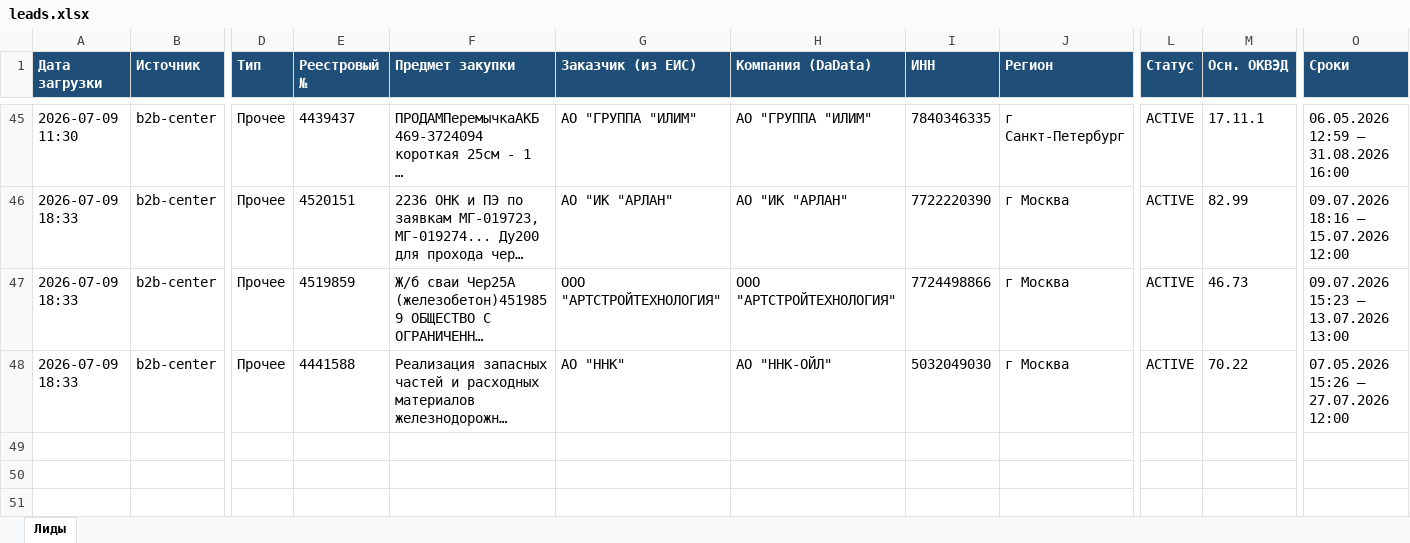
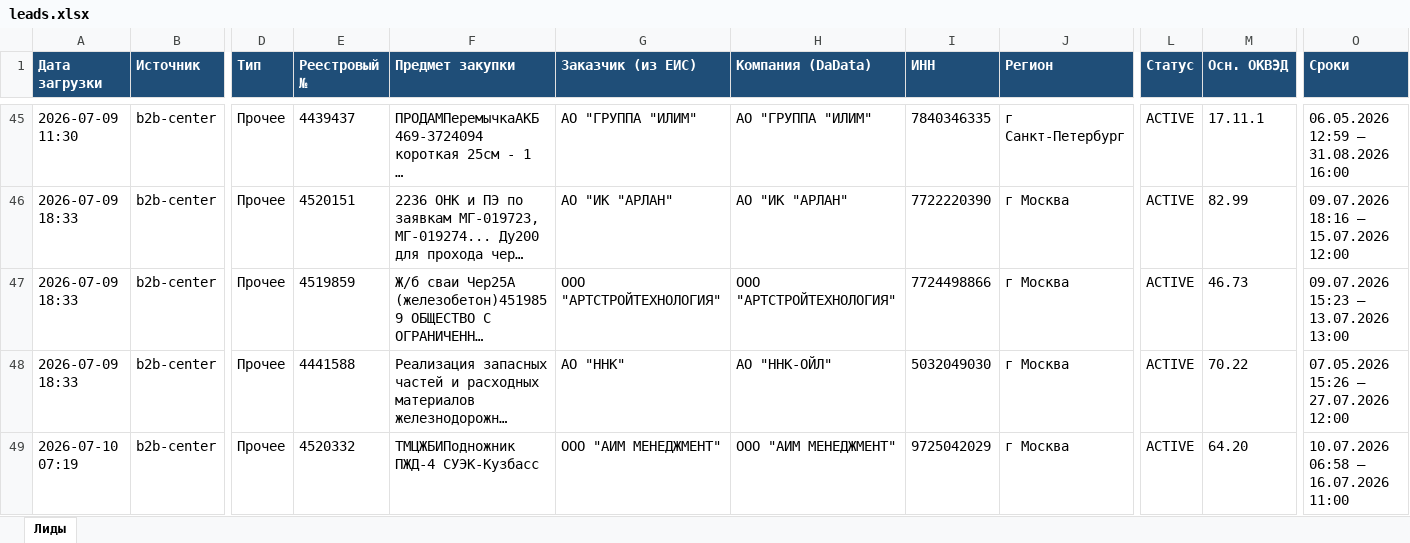
Before and after one commit to smartikjr/zakupki, an Excel workbook: leads.xlsx, sheet Лиды, drawn as a sheet; only a part is shown, gaps mark what is left out; long unchanged cells end in …; values as stored, in another font and other column widths than the file's, no borders; rows hold the shown columns only; the diff names each change by its address in the sheet, - before the commit and + after, or states it on an @@ line.

Commit message:
leads: обновление 2026-07-10 07:19 UTC

```diff
--- a/leads.xlsx (sheet Лиды)
+++ b/leads.xlsx (sheet Лиды)
+row 49: 2026-07-10 07:19 | b2b-center | Прочее | 4520332 | ТМЦЖБИПодножник ПЖД-4 СУЭК-Кузбасс | ООО "АИМ МЕНЕДЖМЕНТ" | ООО "АИМ МЕНЕДЖМЕНТ" | 9725042029 | г Москва | ACTIVE | 64.20 | 10.07.2026 06:58 — 16.07.2026 11:00
```
